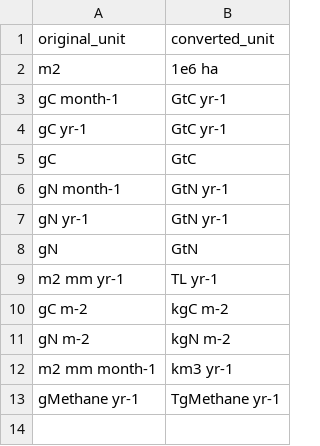
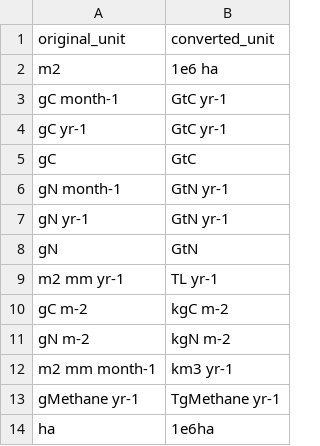
Before and after one commit to PIK-LPJmL/lpjmlstats, a CSV file: inst/unit_conversions.csv, drawn as a sheet.

```diff
--- a/inst/unit_conversions.csv
+++ b/inst/unit_conversions.csv
@@ -13 +13,2 @@ m2 mm month-1,km3 yr-1
 gMethane yr-1,TgMethane yr-1
+ha,1e6ha
```
Also changed, not shown: 2 other files.
